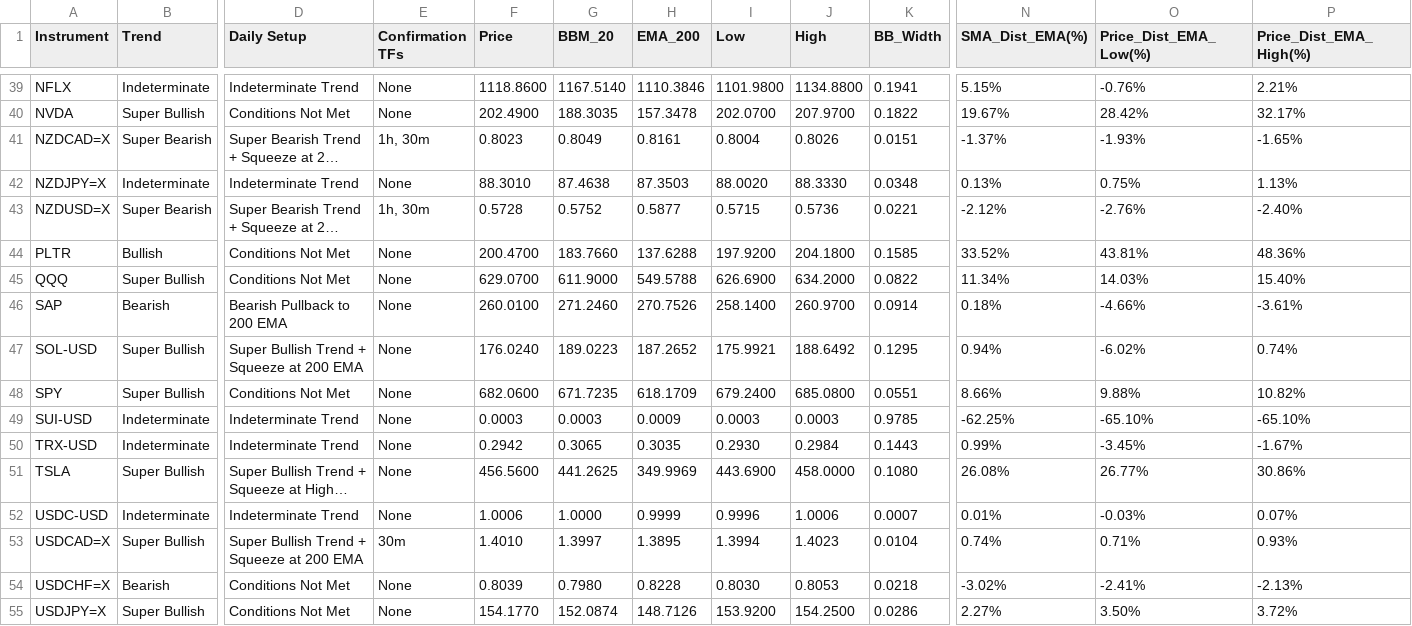
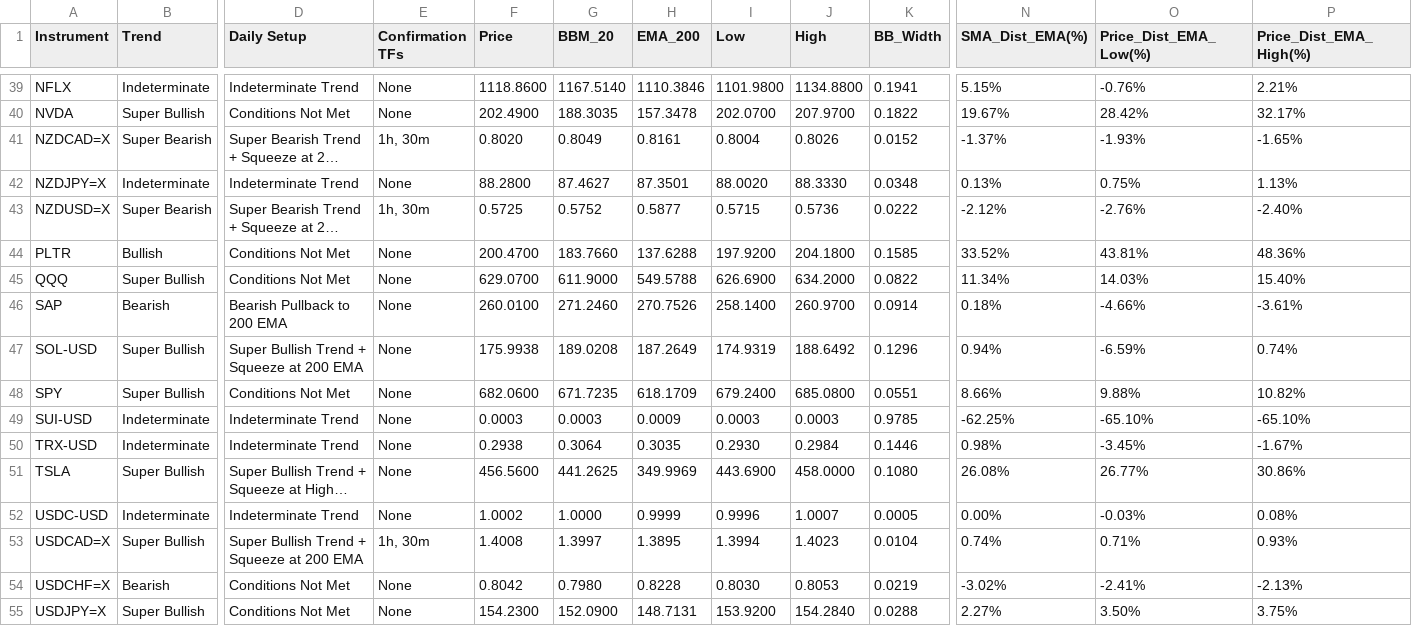
Before and after one commit to leongewv/automated-ticker-analyzer, a CSV file: analysis_history.csv, drawn as a sheet; only a part is shown, gaps mark what is left out; long unchanged cells end in …; the diff covers the shown part only; the diff names each change by its address in the sheet, - before the commit and + after, or states it on an @@ line.

```diff
--- a/analysis_history.csv
+++ b/analysis_history.csv
-F41 (Price): 0.8023
+F41 (Price): 0.8020
-K41 (BB_Width): 0.0151
+K41 (BB_Width): 0.0152
-F42 (Price): 88.3010
+F42 (Price): 88.2800
-G42 (BBM_20): 87.4638
+G42 (BBM_20): 87.4627
-H42 (EMA_200): 87.3503
+H42 (EMA_200): 87.3501
-F43 (Price): 0.5728
+F43 (Price): 0.5725
-K43 (BB_Width): 0.0221
+K43 (BB_Width): 0.0222
-F47 (Price): 176.0240
+F47 (Price): 175.9938
-G47 (BBM_20): 189.0223
+G47 (BBM_20): 189.0208
-H47 (EMA_200): 187.2652
+H47 (EMA_200): 187.2649
-I47 (Low): 175.9921
+I47 (Low): 174.9319
-K47 (BB_Width): 0.1295
+K47 (BB_Width): 0.1296
-O47 (Price_Dist_EMA_Low(%)): -6.02%
+O47 (Price_Dist_EMA_Low(%)): -6.59%
-F50 (Price): 0.2942
+F50 (Price): 0.2938
-G50 (BBM_20): 0.3065
+G50 (BBM_20): 0.3064
-K50 (BB_Width): 0.1443
+K50 (BB_Width): 0.1446
-N50 (SMA_Dist_EMA(%)): 0.99%
+N50 (SMA_Dist_EMA(%)): 0.98%
-F52 (Price): 1.0006
+F52 (Price): 1.0002
-J52 (High): 1.0006
+J52 (High): 1.0007
-K52 (BB_Width): 0.0007
+K52 (BB_Width): 0.0005
-N52 (SMA_Dist_EMA(%)): 0.01%
+N52 (SMA_Dist_EMA(%)): 0.00%
-P52 (Price_Dist_EMA_High(%)): 0.07%
+P52 (Price_Dist_EMA_High(%)): 0.08%
-E53 (Confirmation TFs): 30m
+E53 (Confirmation TFs): 1h, 30m
-F53 (Price): 1.4010
+F53 (Price): 1.4008
-F54 (Price): 0.8039
+F54 (Price): 0.8042
-K54 (BB_Width): 0.0218
+K54 (BB_Width): 0.0219
-F55 (Price): 154.1770
+F55 (Price): 154.2300
-G55 (BBM_20): 152.0874
+G55 (BBM_20): 152.0900
-H55 (EMA_200): 148.7126
+H55 (EMA_200): 148.7131
-J55 (High): 154.2500
+J55 (High): 154.2840
-K55 (BB_Width): 0.0286
+K55 (BB_Width): 0.0288
-P55 (Price_Dist_EMA_High(%)): 3.72%
+P55 (Price_Dist_EMA_High(%)): 3.75%
```
Also changed, not shown: 119 edited cells elsewhere in this file.
